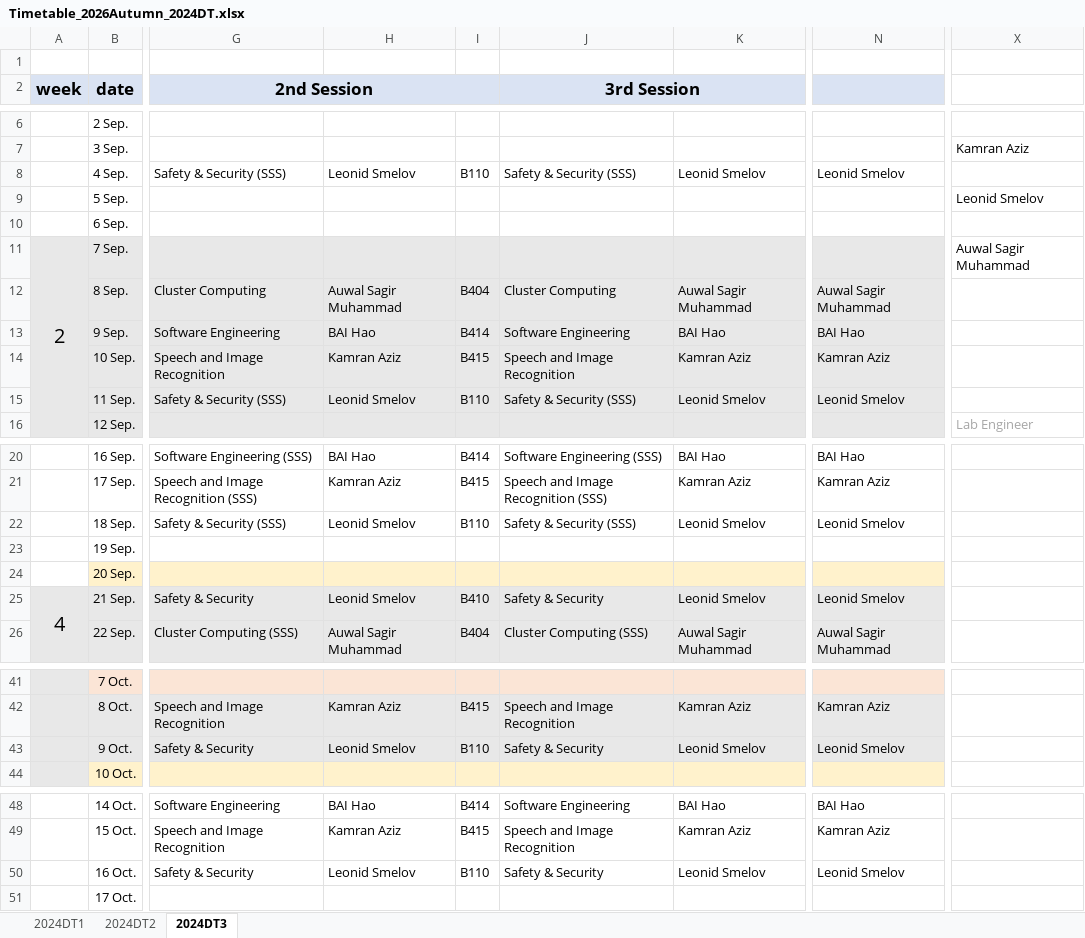
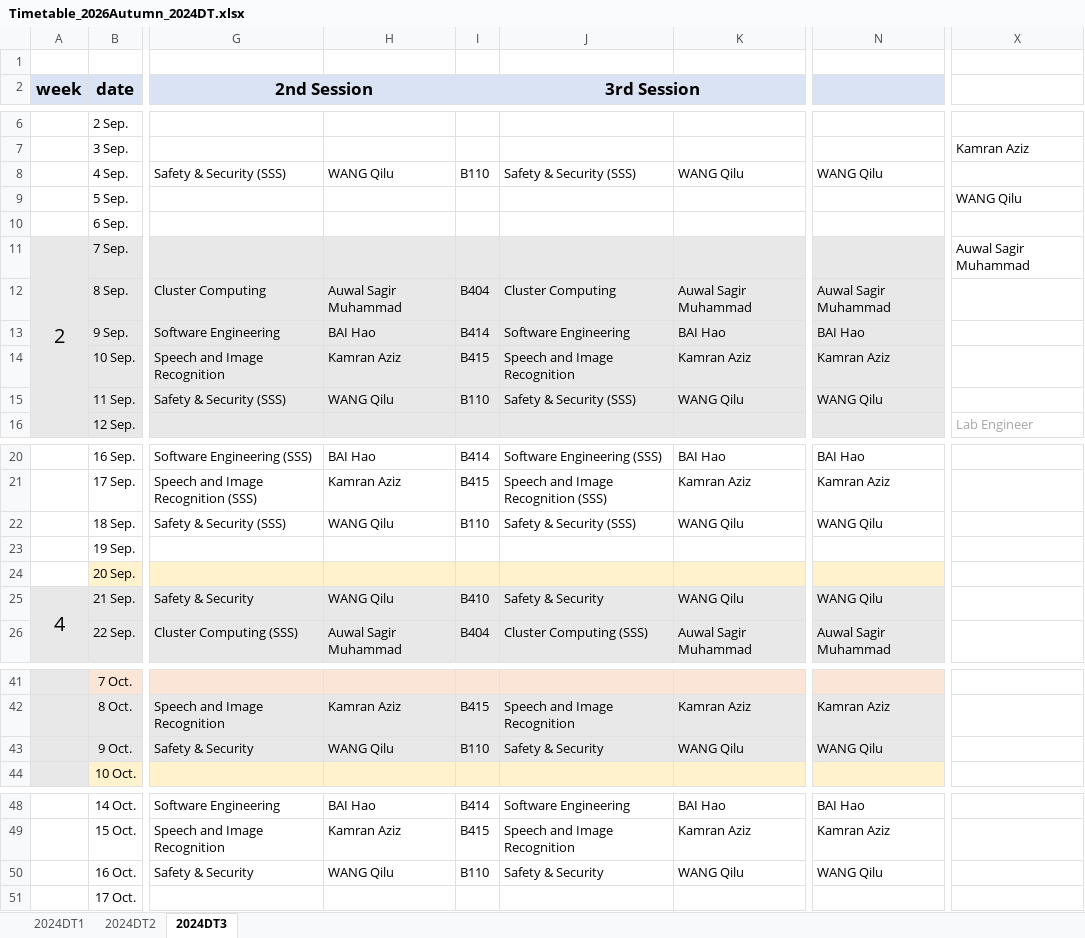
Before and after one commit to BiUH-C2G/GoldenCalendar, an Excel workbook: raw/Timetable_2026Autumn_2024DT.xlsx, sheet 2024DT3, drawn as a sheet; only a part is shown, gaps mark what is left out; values as stored, in another font and other column widths than the file's, no borders; the diff covers the shown part only; the diff names each change by its address in the sheet, - before the commit and + after, or states it on an @@ line.

```diff
--- a/raw/Timetable_2026Autumn_2024DT.xlsx (sheet 2024DT3)
+++ b/raw/Timetable_2026Autumn_2024DT.xlsx (sheet 2024DT3)
-H8: Leonid Smelov
+H8: WANG Qilu
-K8: Leonid Smelov
+K8: WANG Qilu
-N8: Leonid Smelov
+N8: WANG Qilu
-X9: Leonid Smelov
+X9: WANG Qilu
-H15: Leonid Smelov
+H15: WANG Qilu
-K15: Leonid Smelov
+K15: WANG Qilu
-N15: Leonid Smelov
+N15: WANG Qilu
-H22: Leonid Smelov
+H22: WANG Qilu
-K22: Leonid Smelov
+K22: WANG Qilu
-N22: Leonid Smelov
+N22: WANG Qilu
-H25: Leonid Smelov
+H25: WANG Qilu
-K25: Leonid Smelov
+K25: WANG Qilu
-N25: Leonid Smelov
+N25: WANG Qilu
-H43: Leonid Smelov
+H43: WANG Qilu
-K43: Leonid Smelov
+K43: WANG Qilu
-N43: Leonid Smelov
+N43: WANG Qilu
-H50: Leonid Smelov
+H50: WANG Qilu
-K50: Leonid Smelov
+K50: WANG Qilu
-N50: Leonid Smelov
+N50: WANG Qilu
```
Also changed, not shown: 12 edited cells elsewhere in this sheet, sheet 2024DT1, sheet 2024DT2, raw/Timetable_2026Autumn_2025CS.xlsx, raw/Timetable_2026Autumn_2025IE.xlsx, 14 other files.
